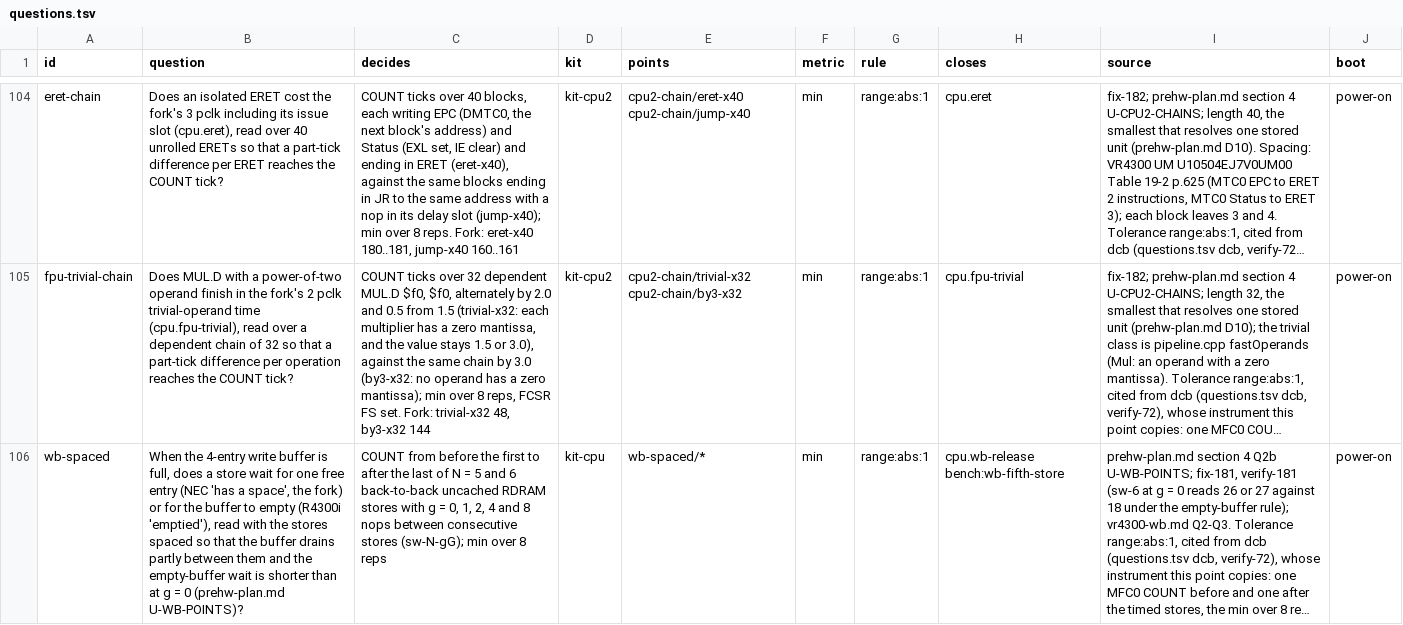
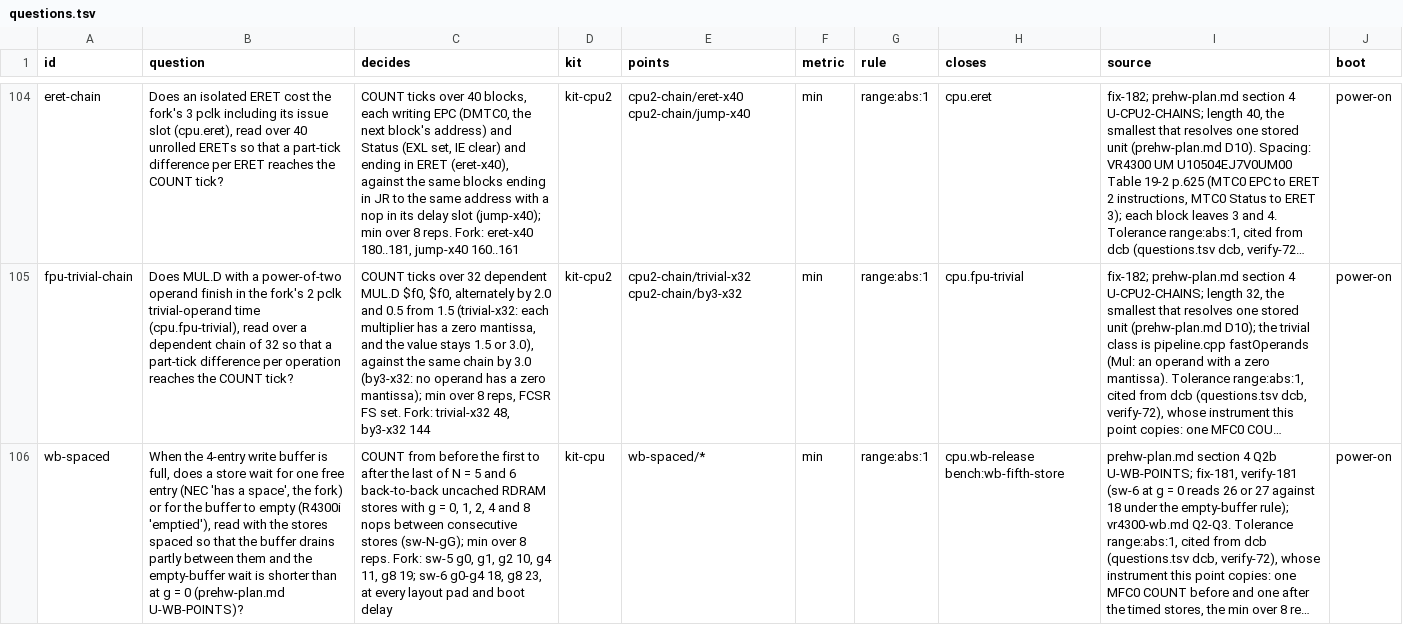
Before and after one commit to wScottSh/ares, a TSV file: tools/n64-timing/calibration/questions.tsv, drawn as a sheet; only a part is shown, gaps mark what is left out; long unchanged cells end in …; the diff covers the shown part only; the diff names each change by its address in the sheet, - before the commit and + after, or states it on an @@ line.

```diff
--- a/tools/n64-timing/calibration/questions.tsv
+++ b/tools/n64-timing/calibration/questions.tsv
-C106 (decides): …over 8 reps
+C106 (decides): …over 8 reps. Fork: sw-5 g0, g1, g2 10, g4 11, g8 19; sw-6 g0-g4 18, g8 23, at every layout pad and boot delay
```
Also changed, not shown: 1 edited cell elsewhere in this file, tools/n64-timing/calibration/blockers.tsv, 5 other files.
